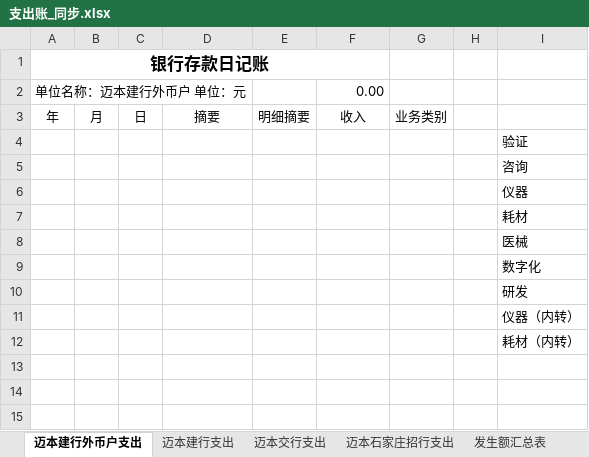
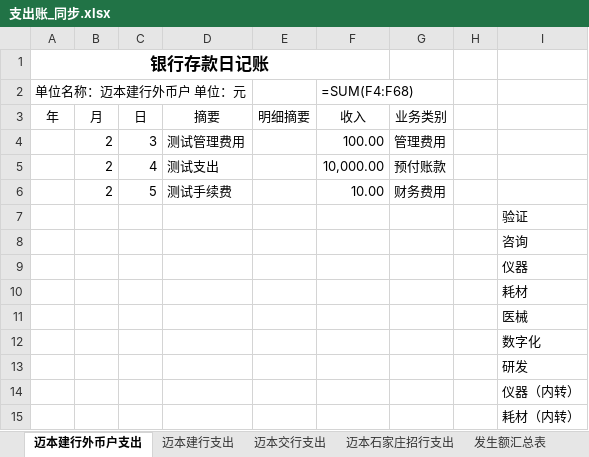
Before and after one commit to TZS-com/doc-standardizer, an Excel workbook: excel/cw/finance_sync/output/支出账_同步.xlsx, sheet 迈本建行外币户支出, drawn as a sheet; values as stored, in another font and other column widths than the file's, no borders; formulas without a stored value are shown as written; the diff names each change by its address in the sheet, - before the commit and + after, or states it on an @@ line.

```diff
--- a/excel/cw/finance_sync/output/支出账_同步.xlsx (sheet 迈本建行外币户支出)
+++ b/excel/cw/finance_sync/output/支出账_同步.xlsx (sheet 迈本建行外币户支出)
-F2 (收入): 0.00
+F2 (收入): =SUM(F4:F68)
+row 4:  | 2 | 3 | 测试管理费用 |  | 100.00 | 管理费用
+row 5:  | 2 | 4 | 测试支出 |  | 10,000.00 | 预付账款
+row 6:  | 2 | 5 | 测试手续费 |  | 10.00 | 财务费用
```
Also changed, not shown: sheet 发生额汇总表, sheet 迈本建行支出, sheet 迈本石家庄招行支出, sheet 迈本交行支出, 10 other files.
